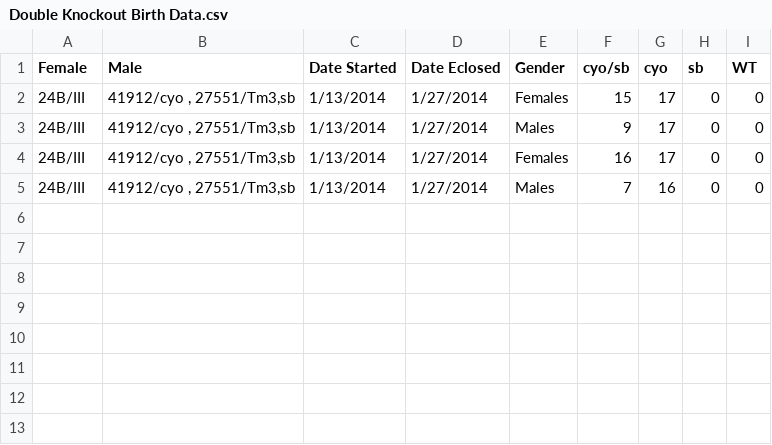
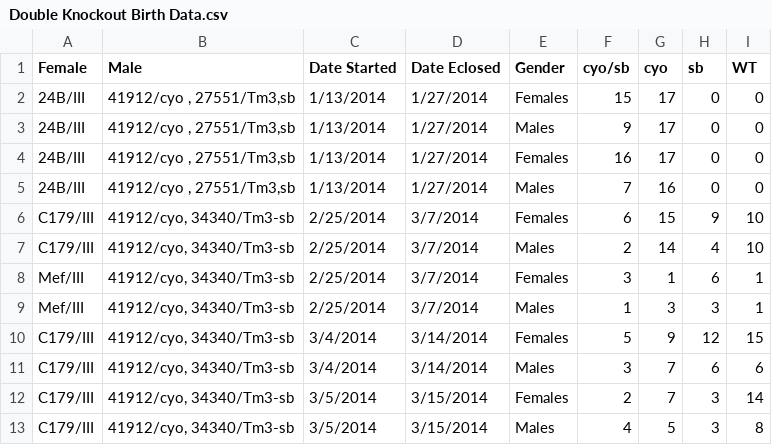
Before and after one commit to BridgesLab/DrosophilaMuscleFunction, a CSV file: Data/Double Knockout Birth Data.csv, drawn as a sheet.

```diff
--- a/Data/Double Knockout Birth Data.csv
+++ b/Data/Double Knockout Birth Data.csv
@@ -5 +5,9 @@ Female,Male,Date Started,Date Eclosed,Gender,cyo/sb,cyo,sb,WT
 24B/III,"41912/cyo , 27551/Tm3,sb",1/13/2014,1/27/2014,Males,7,16,0,0
+C179/III,"41912/cyo, 34340/Tm3-sb",2/25/2014,3/7/2014,Females,6,15,9,10
+C179/III,"41912/cyo, 34340/Tm3-sb",2/25/2014,3/7/2014,Males,2,14,4,10
+Mef/III,"41912/cyo, 34340/Tm3-sb",2/25/2014,3/7/2014,Females,3,1,6,1
+Mef/III,"41912/cyo, 34340/Tm3-sb",2/25/2014,3/7/2014,Males,1,3,3,1
+C179/III,"41912/cyo, 34340/Tm3-sb",3/4/2014,3/14/2014,Females,5,9,12,15
+C179/III,"41912/cyo, 34340/Tm3-sb",3/4/2014,3/14/2014,Males,3,7,6,6
+C179/III,"41912/cyo, 34340/Tm3-sb",3/5/2014,3/15/2014,Females,2,7,3,14
+C179/III,"41912/cyo, 34340/Tm3-sb",3/5/2014,3/15/2014,Males,4,5,3,8
```
Also changed, not shown: Data/Birth Data.csv, 1 other file.
